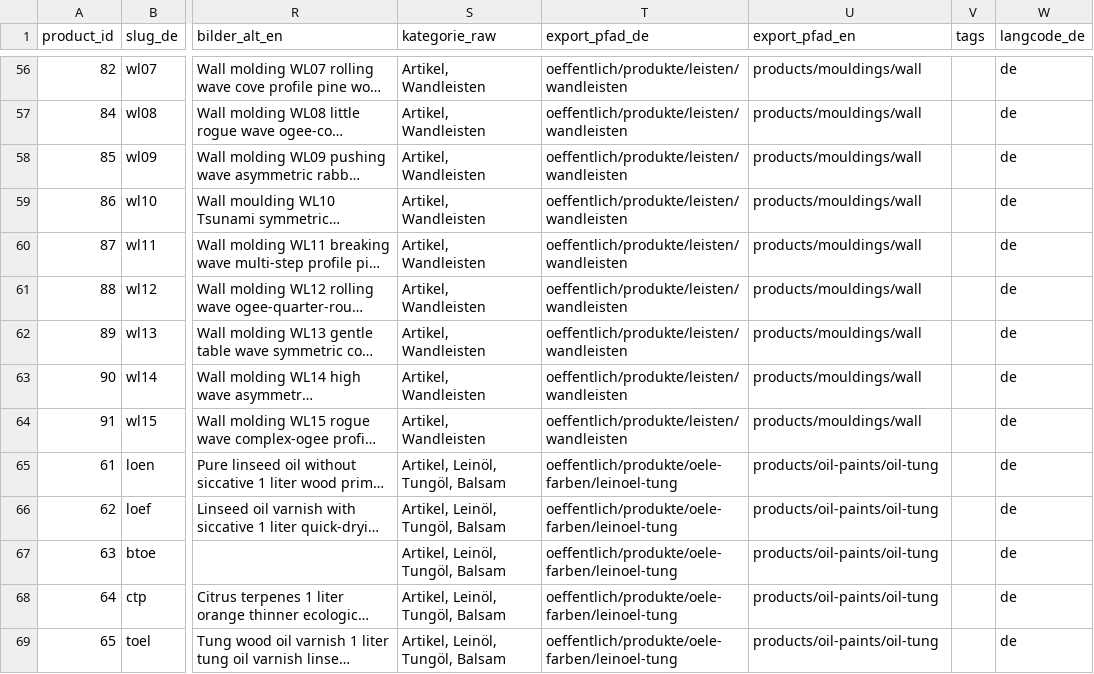
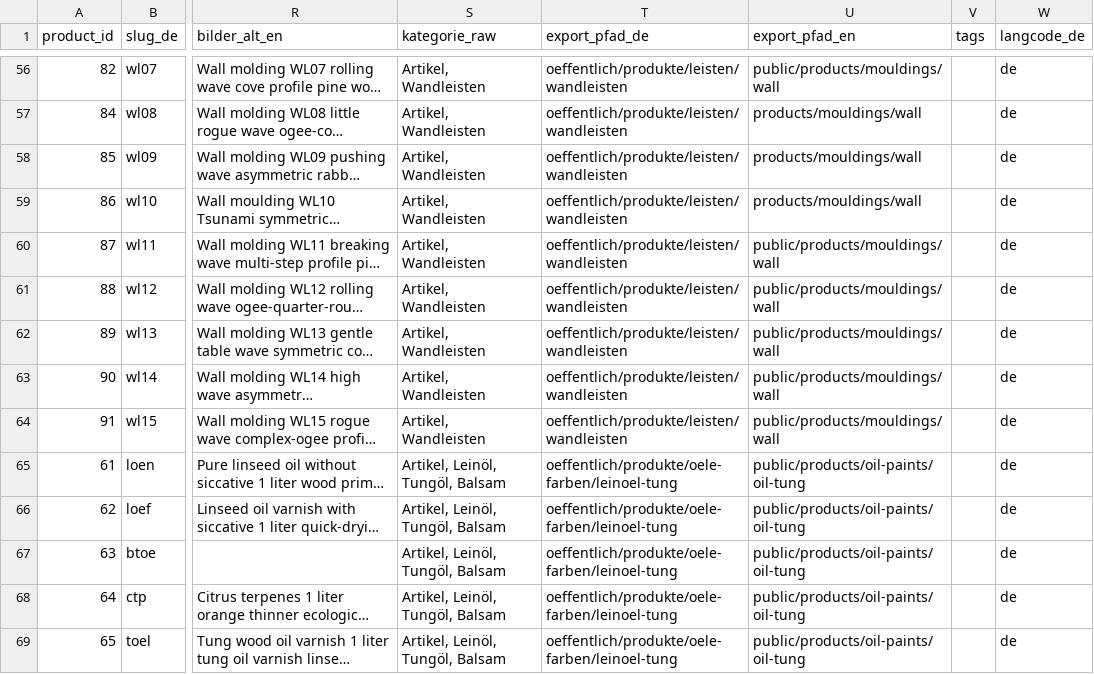
Before and after one commit to Vertafelungen/vertaefelungen, a CSV file: wissen/ssot/SSOT.csv, drawn as a sheet; only a part is shown, gaps mark what is left out; long unchanged cells end in …; the diff covers the shown part only; the diff names each change by its address in the sheet, - before the commit and + after, or states it on an @@ line.

```diff
--- a/wissen/ssot/SSOT.csv
+++ b/wissen/ssot/SSOT.csv
-U56 (export_pfad_en): products/mouldings/wall
+U56 (export_pfad_en): public/products/mouldings/wall
-U60:U64 (export_pfad_en): products/mouldings/wall
+U60:U64 (export_pfad_en): public/products/mouldings/wall
-U65:U69 (export_pfad_en): products/oil-paints/oil-tung
+U65:U69 (export_pfad_en): public/products/oil-paints/oil-tung
```
Also changed, not shown: 67 edited cells elsewhere in this file.
